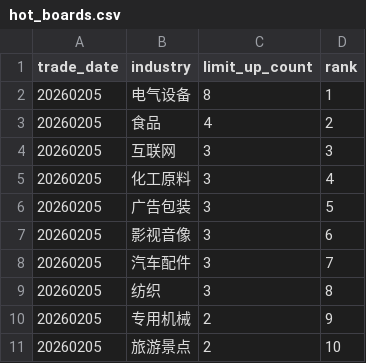
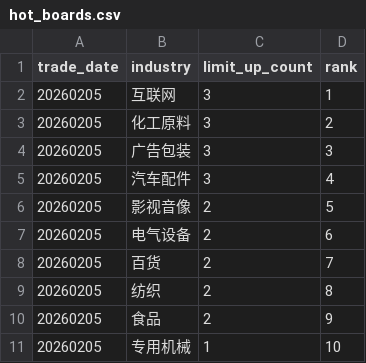
Before and after one commit to njedu2023-prog/a-top10, a CSV file: _warehouse/a-share-top3-data/data/raw/2026/20260205/hot_boards.csv, drawn as a sheet.

```diff
--- a/_warehouse/a-share-top3-data/data/raw/2026/20260205/hot_boards.csv
+++ b/_warehouse/a-share-top3-data/data/raw/2026/20260205/hot_boards.csv
@@ -1,11 +1,11 @@
 trade_date,industry,limit_up_count,rank
-20260205,电气设备,8,1
-20260205,食品,4,2
-20260205,互联网,3,3
-20260205,化工原料,3,4
-20260205,广告包装,3,5
-20260205,影视音像,3,6
-20260205,汽车配件,3,7
-20260205,纺织,3,8
-20260205,专用机械,2,9
-20260205,旅游景点,2,10
+20260205,互联网,3,1
+20260205,化工原料,3,2
+20260205,广告包装,3,3
+20260205,汽车配件,3,4
+20260205,影视音像,2,5
+20260205,电气设备,2,6
+20260205,百货,2,7
+20260205,纺织,2,8
+20260205,食品,2,9
+20260205,专用机械,1,10
```
Also changed, not shown: _warehouse/a-share-top3-data/data/raw/2026/20260205/limit_list_d.csv, _warehouse/a-share-top3-data/data/raw/2026/20260205/top_list.csv, 23 other files.
